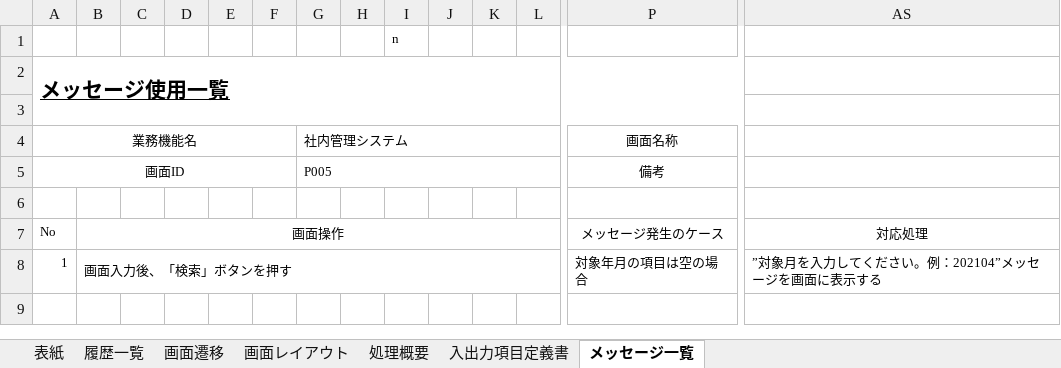
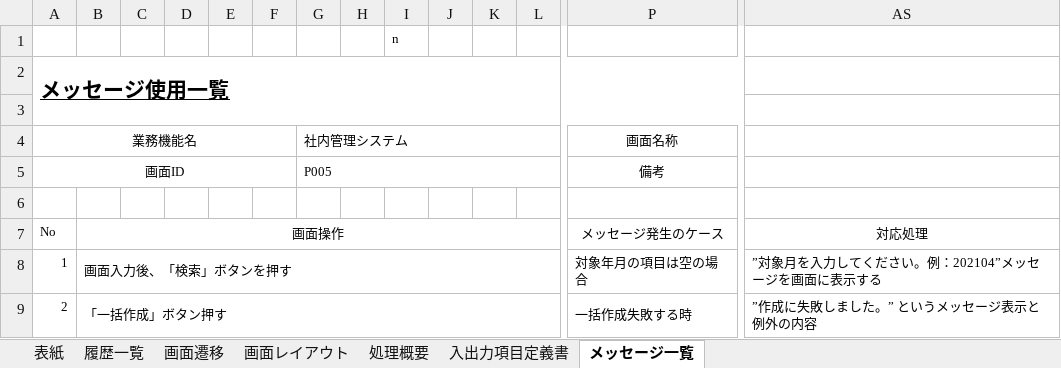
Before and after one commit to softtechSoft/emsm, an Excel workbook: DOC/基本設計/基本設計_emsm_給料リスト.xlsx, sheet メッセージ一覧, drawn as a sheet; only a part is shown, gaps mark what is left out; values as stored, in another font and other column widths than the file's, no borders; rows hold the shown columns only; the diff names each change by its address in the sheet, - before the commit and + after, or states it on an @@ line.

```diff
--- a/DOC/基本設計/基本設計_emsm_給料リスト.xlsx (sheet メッセージ一覧)
+++ b/DOC/基本設計/基本設計_emsm_給料リスト.xlsx (sheet メッセージ一覧)
+row 9: 2 | 「一括作成」ボタン押す |  |  |  |  |  |  |  |  |  |  | 一括作成失敗する時 | ”作成に失敗しました。” というメッセージ表示と 例外の内容
```
Also changed, not shown: DOC/単体テスト/EMSM_単体テスト仕様書-給料リスト.xlsx, DOC/結合テスト/EMSM_結合試験項目仕様書_給料リスト -.xlsx, 3 other files.
